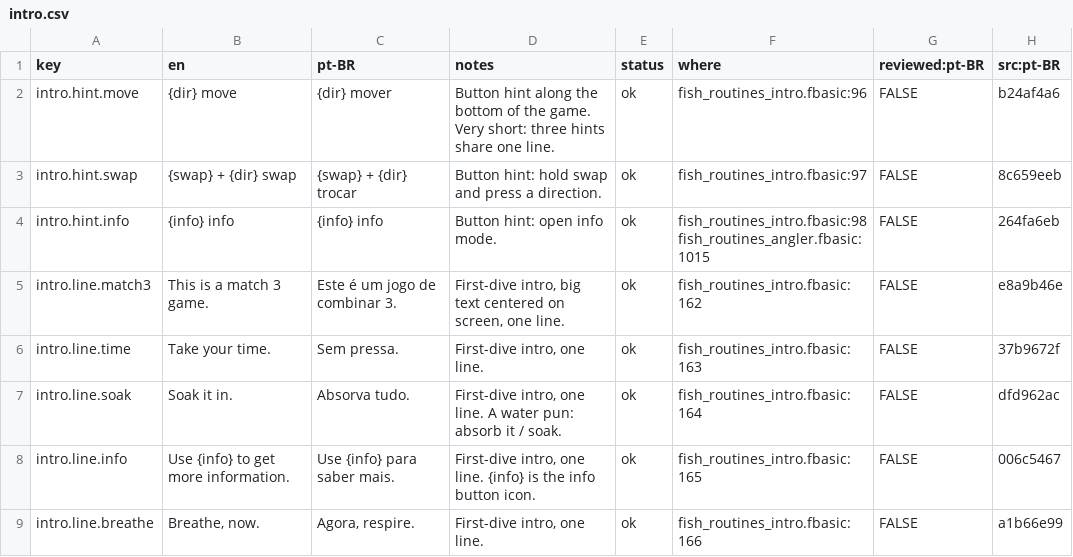
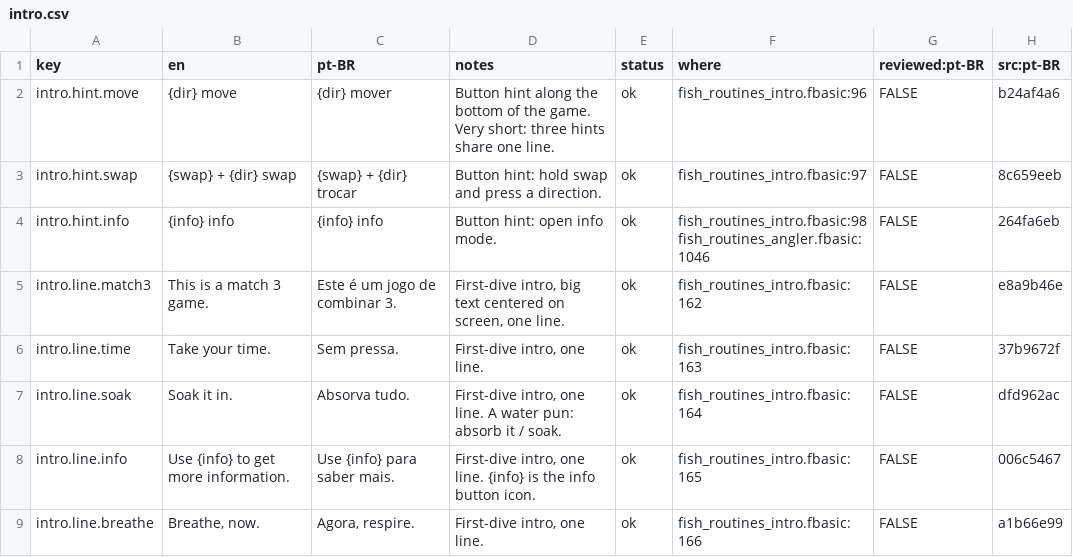
Before and after one commit to cdhanna/fade.mono, a CSV file: Fade.MonoGame/Assets/Fish/Lang/intro.csv, drawn as a sheet; only a part is shown; the diff names each change by its address in the sheet, - before the commit and + after, or states it on an @@ line.

```diff
--- a/Fade.MonoGame/Assets/Fish/Lang/intro.csv
+++ b/Fade.MonoGame/Assets/Fish/Lang/intro.csv
-F4 (where): fish_routines_intro.fbasic:98 fish_routines_angler.fbasic:1015
+F4 (where): fish_routines_intro.fbasic:98 fish_routines_angler.fbasic:1046
```
Also changed, not shown: Fade.MonoGame/Assets/Fish/Lang/ability.csv, Fade.MonoGame/Assets/Fish/Lang/angler.csv, 44 other files.
